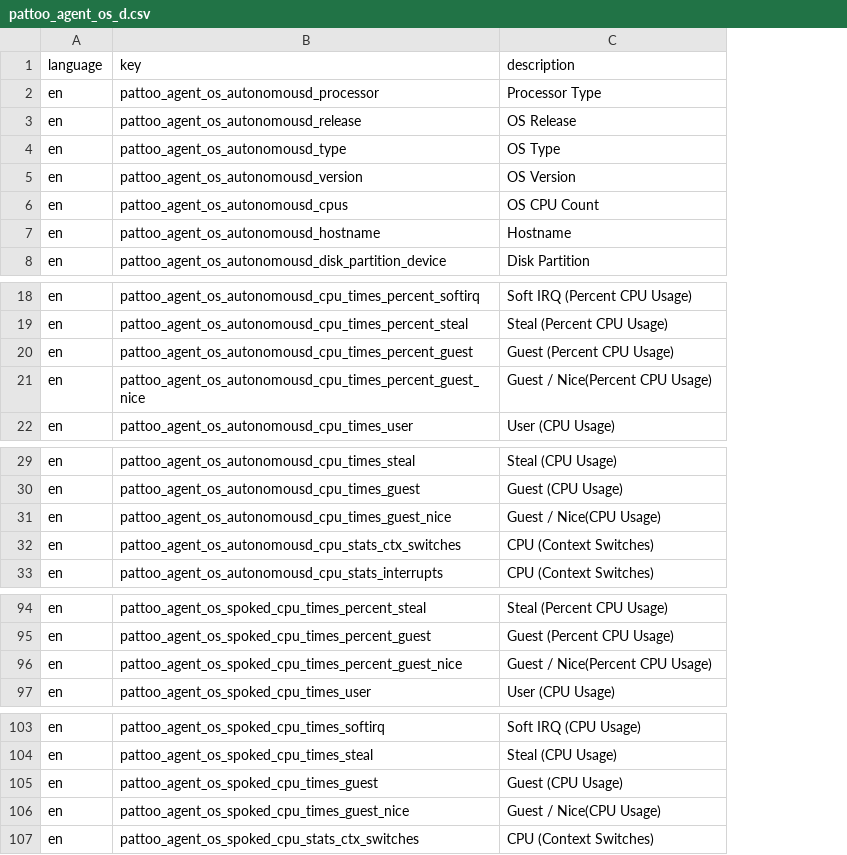
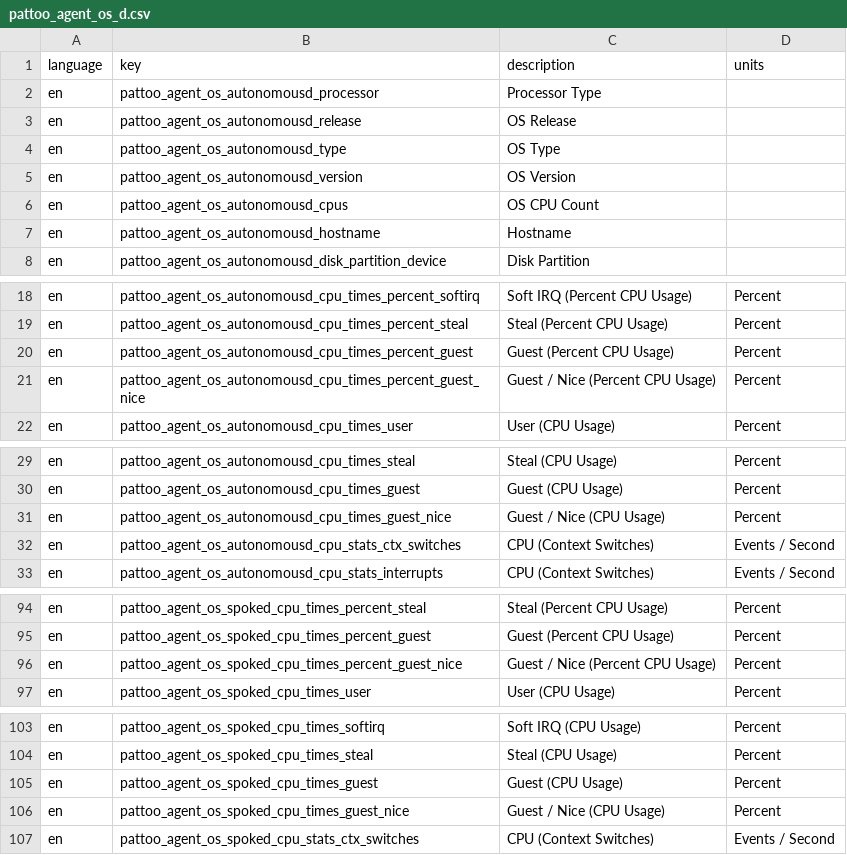
Before and after one commit to PalisadoesFoundation/pattoo, a CSV file: examples/language/pattoo_agent_os_d.csv, drawn as a sheet; only a part is shown, gaps mark what is left out; the diff names each change by its address in the sheet, - before the commit and + after, or states it on an @@ line.

```diff
--- a/examples/language/pattoo_agent_os_d.csv
+++ b/examples/language/pattoo_agent_os_d.csv
+column D (units), rows 18-22: all Percent; rows 29-33: Percent | Percent | Percent | Events / Second | Events / Second; rows 94-97: all Percent; rows 103-107: Percent | Percent | Percent | Percent | Events / Second
-C21 (description): Guest / Nice(Percent CPU Usage)
+C21 (description): Guest / Nice (Percent CPU Usage)
-C31 (description): Guest / Nice(CPU Usage)
+C31 (description): Guest / Nice (CPU Usage)
-C96 (description): Guest / Nice(Percent CPU Usage)
+C96 (description): Guest / Nice (Percent CPU Usage)
-C106 (description): Guest / Nice(CPU Usage)
+C106 (description): Guest / Nice (CPU Usage)
```
Also changed, not shown: examples/language/pattoo_agent_snmp_ifmibd.csv.
